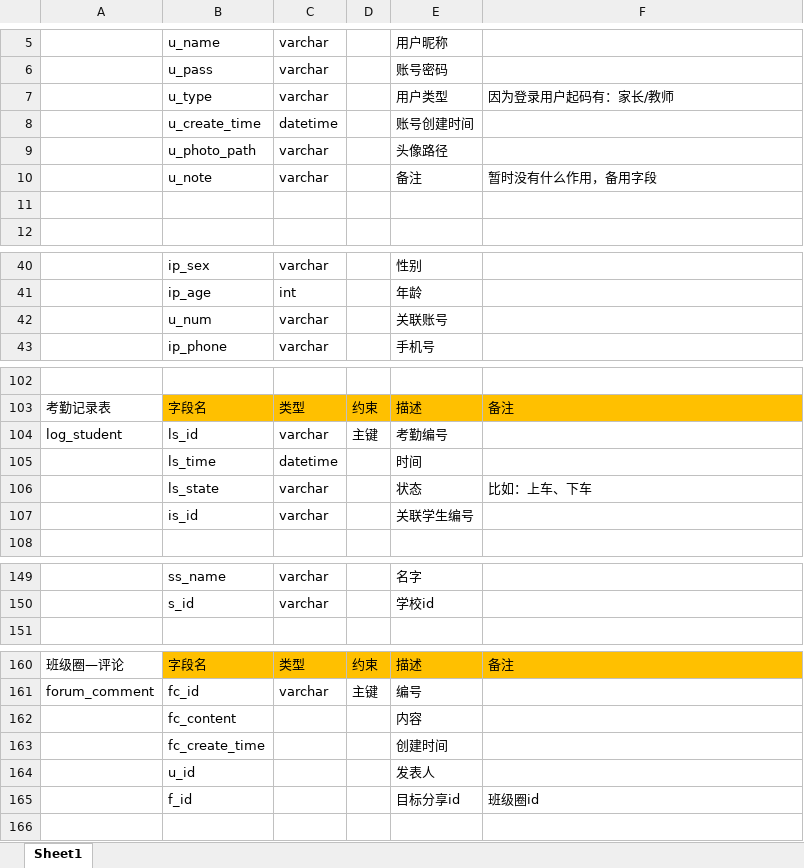
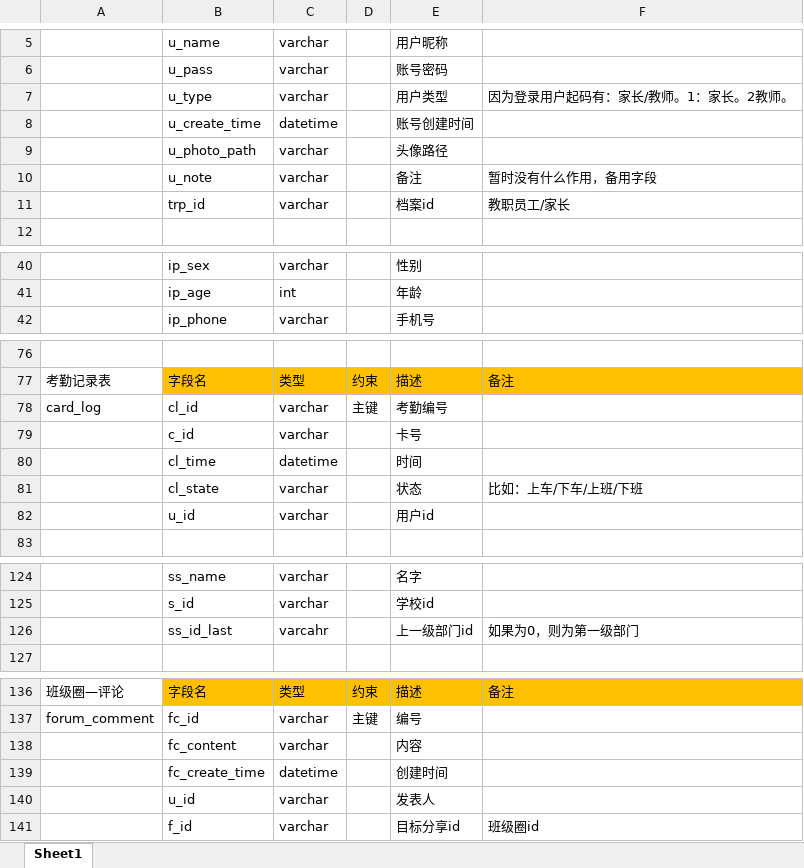
Before and after one commit to ZS1994/ABE, an Excel workbook: 数据库/数据库设计.xlsx, sheet Sheet1, drawn as a sheet; only a part is shown, gaps mark what is left out; values as stored, in another font and other column widths than the file's, no borders; removed rows and columns are numbered as before the commit, all else as after; the diff covers the shown part only; the diff names each change by its address in the sheet, - before the commit and + after, or states it on an @@ line.

```diff
--- a/数据库/数据库设计.xlsx (sheet Sheet1)
+++ b/数据库/数据库设计.xlsx (sheet Sheet1)
-F7: 因为登录用户起码有：家长/教师
+F7: 因为登录用户起码有：家长/教师。1：家长。2教师。
-row 11: (empty)
+row 11:  | trp_id | varchar |  | 档案id | 教职员工/家长
-row 42:  | u_num | varchar |  | 关联账号
-A78: log_student
+A78: card_log
-B78: ls_id
+B78: cl_id
+row 79:  | c_id | varchar |  | 卡号
-B80: ls_time
+B80: cl_time
-B81: ls_state
+B81: cl_state
-F81: 比如：上车、下车
+F81: 比如：上车/下车/上班/下班
-row 107:  | is_id | varchar |  | 关联学生编号
@@ row 83 moved to row 82: u_id @@
+row 126:  | ss_id_last | varcahr |  | 上一级部门id | 如果为0，则为第一级部门
-C138: (empty)
+C138: varchar
-C139: (empty)
+C139: datetime
-C140:C141: (empty)
+C140:C141: varchar
```
Also changed, not shown: 24 removed rows and 9 edited cells elsewhere in this sheet, 开发相关文档/开发时间计划表第一版.xlsx, 16 other files.
